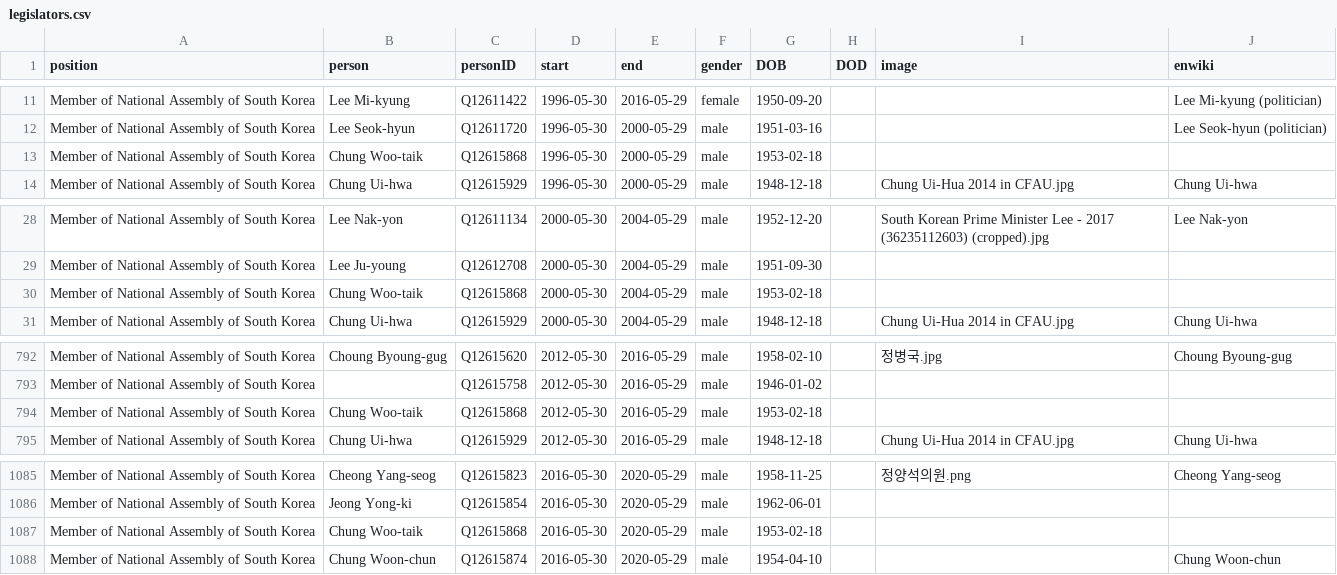
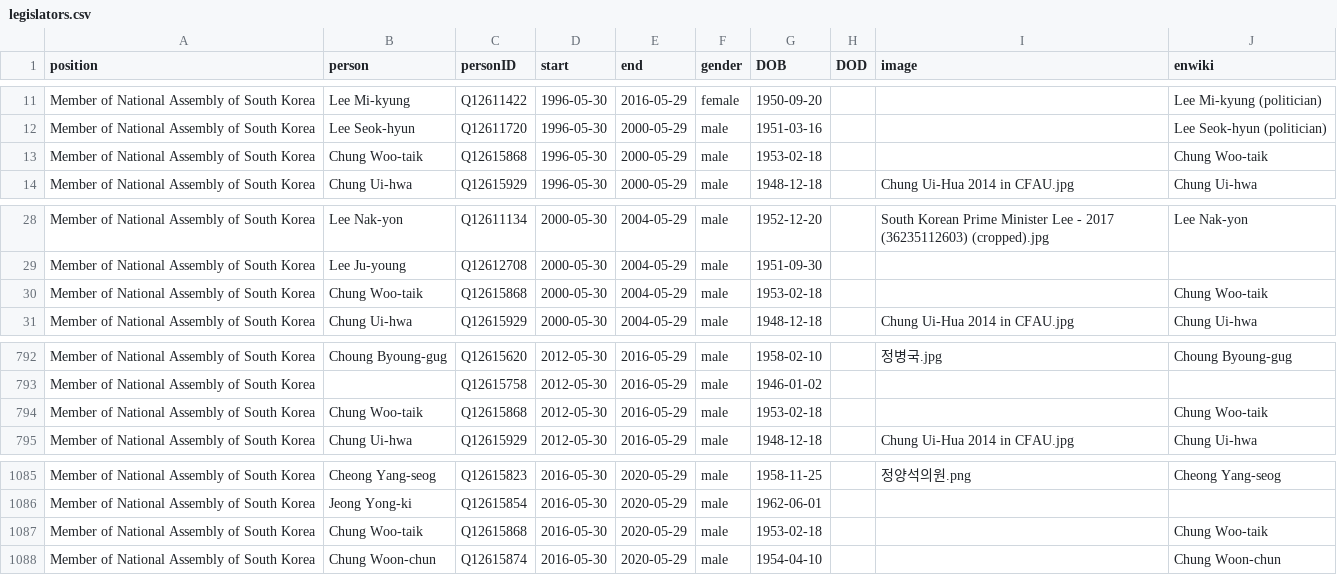
Before and after one commit to every-politician-scrapers/south-korea-ministers, a CSV file: html/legislators.csv, drawn as a sheet; only a part is shown, gaps mark what is left out.

```diff
--- a/html/legislators.csv
+++ b/html/legislators.csv
@@ -12,3 +12,3 @@ Member of National Assembly of South Korea,Lee Mi-kyung,Q12611422,1996-05-30,201
 Member of National Assembly of South Korea,Lee Seok-hyun,Q12611720,1996-05-30,2000-05-29,male,1951-03-16,,,Lee Seok-hyun (politician)
-Member of National Assembly of South Korea,Chung Woo-taik,Q12615868,1996-05-30,2000-05-29,male,1953-02-18,,,
+Member of National Assembly of South Korea,Chung Woo-taik,Q12615868,1996-05-30,2000-05-29,male,1953-02-18,,,Chung Woo-taik
 Member of National Assembly of South Korea,Chung Ui-hwa,Q12615929,1996-05-30,2000-05-29,male,1948-12-18,,Chung Ui-Hua 2014 in CFAU.jpg,Chung Ui-hwa
@@ -29,3 +29,3 @@ Member of National Assembly of South Korea,Lee Nak-yon,Q12611134,2000-05-30,2004
 Member of National Assembly of South Korea,Lee Ju-young,Q12612708,2000-05-30,2004-05-29,male,1951-09-30,,,
-Member of National Assembly of South Korea,Chung Woo-taik,Q12615868,2000-05-30,2004-05-29,male,1953-02-18,,,
+Member of National Assembly of South Korea,Chung Woo-taik,Q12615868,2000-05-30,2004-05-29,male,1953-02-18,,,Chung Woo-taik
 Member of National Assembly of South Korea,Chung Ui-hwa,Q12615929,2000-05-30,2004-05-29,male,1948-12-18,,Chung Ui-Hua 2014 in CFAU.jpg,Chung Ui-hwa
@@ -793,3 +793,3 @@ Member of National Assembly of South Korea,Choung Byoung-gug,Q12615620,2012-05-3
 Member of National Assembly of South Korea,,Q12615758,2012-05-30,2016-05-29,male,1946-01-02,,,
-Member of National Assembly of South Korea,Chung Woo-taik,Q12615868,2012-05-30,2016-05-29,male,1953-02-18,,,
+Member of National Assembly of South Korea,Chung Woo-taik,Q12615868,2012-05-30,2016-05-29,male,1953-02-18,,,Chung Woo-taik
 Member of National Assembly of South Korea,Chung Ui-hwa,Q12615929,2012-05-30,2016-05-29,male,1948-12-18,,Chung Ui-Hua 2014 in CFAU.jpg,Chung Ui-hwa
@@ -1086,3 +1086,3 @@ Member of National Assembly of South Korea,Cheong Yang-seog,Q12615823,2016-05-30
 Member of National Assembly of South Korea,Jeong Yong-ki,Q12615854,2016-05-30,2020-05-29,male,1962-06-01,,,
-Member of National Assembly of South Korea,Chung Woo-taik,Q12615868,2016-05-30,2020-05-29,male,1953-02-18,,,
+Member of National Assembly of South Korea,Chung Woo-taik,Q12615868,2016-05-30,2020-05-29,male,1953-02-18,,,Chung Woo-taik
 Member of National Assembly of South Korea,Chung Woon-chun,Q12615874,2016-05-30,2020-05-29,male,1954-04-10,,,Chung Woon-chun
```
Also changed, not shown: html/holders21.csv.
